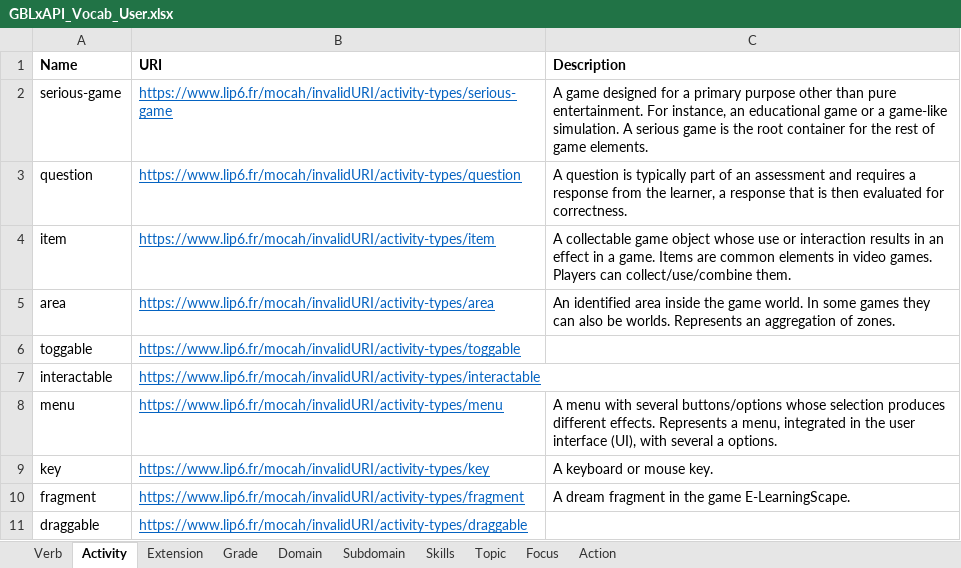
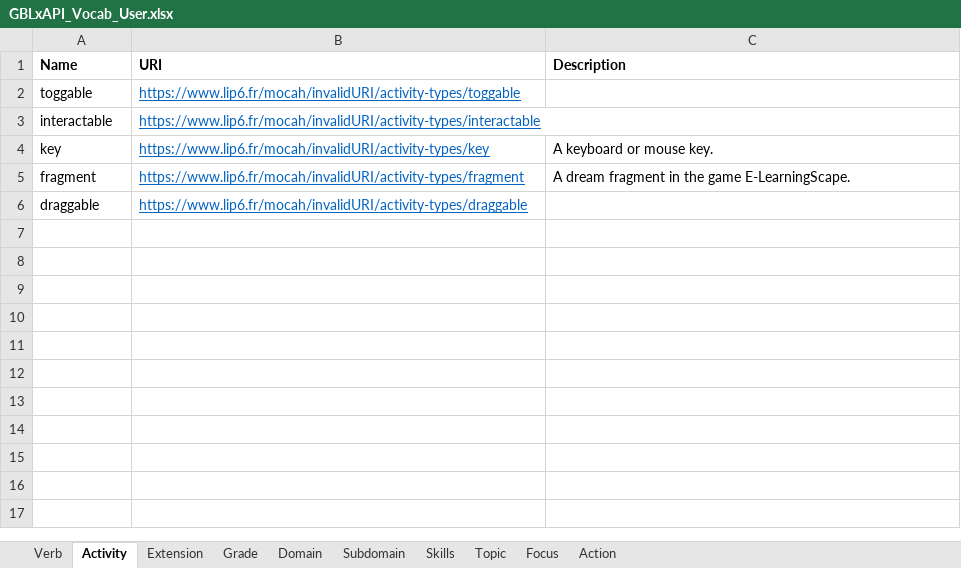
Before and after one commit to Mocahteam/E-LearningScape, an Excel workbook: Vocabulary/GBLxAPI_Vocab_User.xlsx, sheet Activity, drawn as a sheet; values as stored, in another font and other column widths than the file's, no borders; the diff names each change by its address in the sheet, - before the commit and + after, or states it on an @@ line.

```diff
--- a/Vocabulary/GBLxAPI_Vocab_User.xlsx (sheet Activity)
+++ b/Vocabulary/GBLxAPI_Vocab_User.xlsx (sheet Activity)
-row 2: serious-game | https://www.lip6.fr/mocah/invalidURI/activity-types/serious-game | A game designed for a primary purpose other than pure entertainment. For instance, an educational game or a game-like simulation. A serious game is the root container for the rest of game elements.
-row 3: question | https://www.lip6.fr/mocah/invalidURI/activity-types/question | A question is typically part of an assessment and requires a response from the learner, a response that is then evaluated for correctness.
-row 4: item | https://www.lip6.fr/mocah/invalidURI/activity-types/item | A collectable game object whose use or interaction results in an effect in a game. Items are common elements in video games. Players can collect/use/combine them.
-row 5: area | https://www.lip6.fr/mocah/invalidURI/activity-types/area | An identified area inside the game world. In some games they can also be worlds. Represents an aggregation of zones.
-row 8: menu | https://www.lip6.fr/mocah/invalidURI/activity-types/menu | A menu with several buttons/options whose selection produces different effects. Represents a menu, integrated in the user interface (UI), with several a options.
```
Also changed, not shown: sheet Verb, 16 other files.
